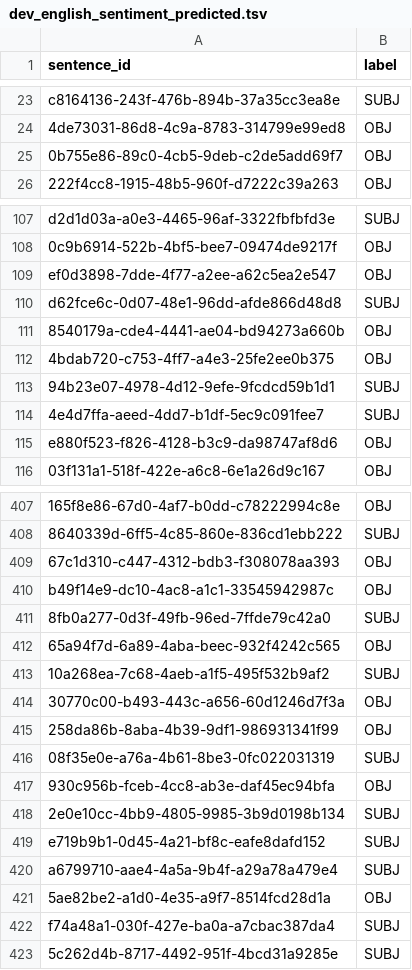
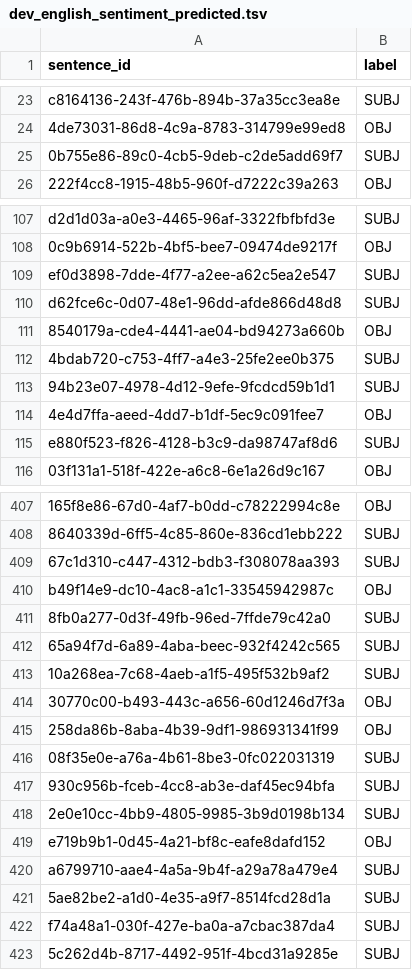
Before and after one commit to MatteoFasulo/clef2025-checkthat, a TSV file: results/dev_english_sentiment_predicted.tsv, drawn as a sheet; only a part is shown, gaps mark what is left out; the diff covers the shown part only; the diff names each change by its address in the sheet, - before the commit and + after, or states it on an @@ line.

```diff
--- a/results/dev_english_sentiment_predicted.tsv
+++ b/results/dev_english_sentiment_predicted.tsv
-B25 (label): OBJ
+B25 (label): SUBJ
-B109 (label): OBJ
+B109 (label): SUBJ
-B112 (label): OBJ
+B112 (label): SUBJ
-B114 (label): SUBJ
+B114 (label): OBJ
-B115 (label): OBJ
+B115 (label): SUBJ
-B409 (label): OBJ
+B409 (label): SUBJ
-B412 (label): OBJ
+B412 (label): SUBJ
-B417 (label): OBJ
+B417 (label): SUBJ
-B419 (label): SUBJ
+B419 (label): OBJ
-B421 (label): OBJ
+B421 (label): SUBJ
```
Also changed, not shown: 40 edited cells elsewhere in this file, results/dev_arabic_sentiment_predicted.tsv, results/dev_german_sentiment_predicted.tsv, 9 other files.
